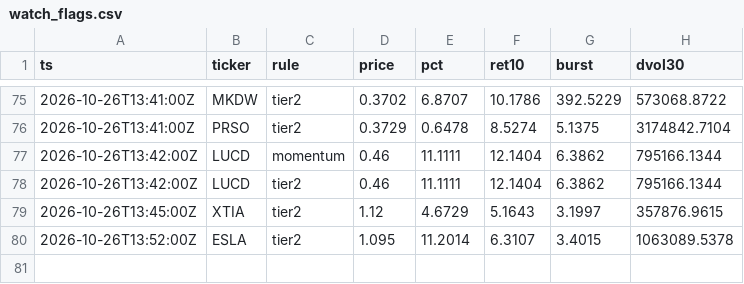
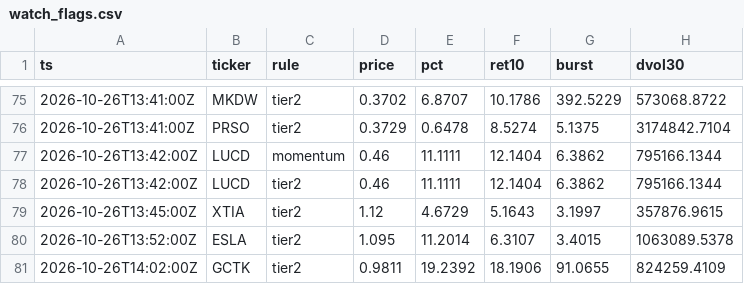
Before and after one commit to virgolaema/pump-search, a CSV file: data/watch_flags.csv, drawn as a sheet; only a part is shown, gaps mark what is left out.

Commit message:
watch: 2026-10-26T14:09:16Z

```diff
--- a/data/watch_flags.csv
+++ b/data/watch_flags.csv
@@ -80 +80,2 @@ ts,ticker,rule,price,pct,ret10,burst,dvol30
 2026-10-26T13:52:00Z,ESLA,tier2,1.095,11.2014,6.3107,3.4015,1063089.5378
+2026-10-26T14:02:00Z,GCTK,tier2,0.9811,19.2392,18.1906,91.0655,824259.4109
```
Also changed, not shown: 1 other file.
